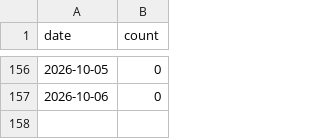
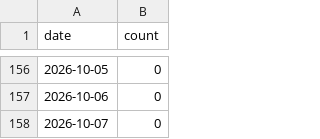
Before and after one commit to jw5812018/mcp-server-excel, a CSV file: .github/star-history.csv, drawn as a sheet; only a part is shown, gaps mark what is left out.

```diff
--- a/.github/star-history.csv
+++ b/.github/star-history.csv
@@ -157 +157,2 @@ date,count
 2026-10-06,0
+2026-10-07,0
```
